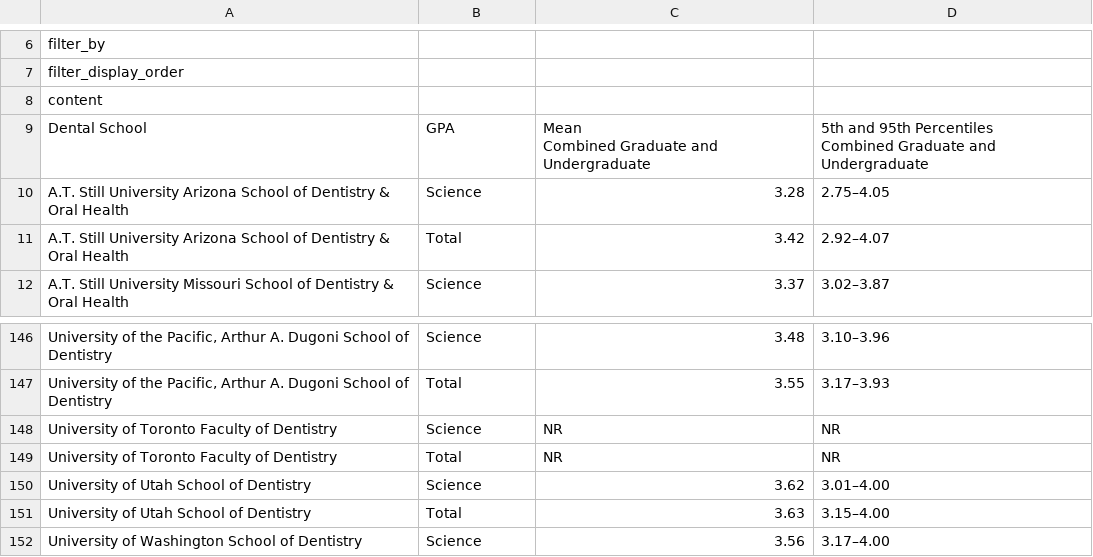
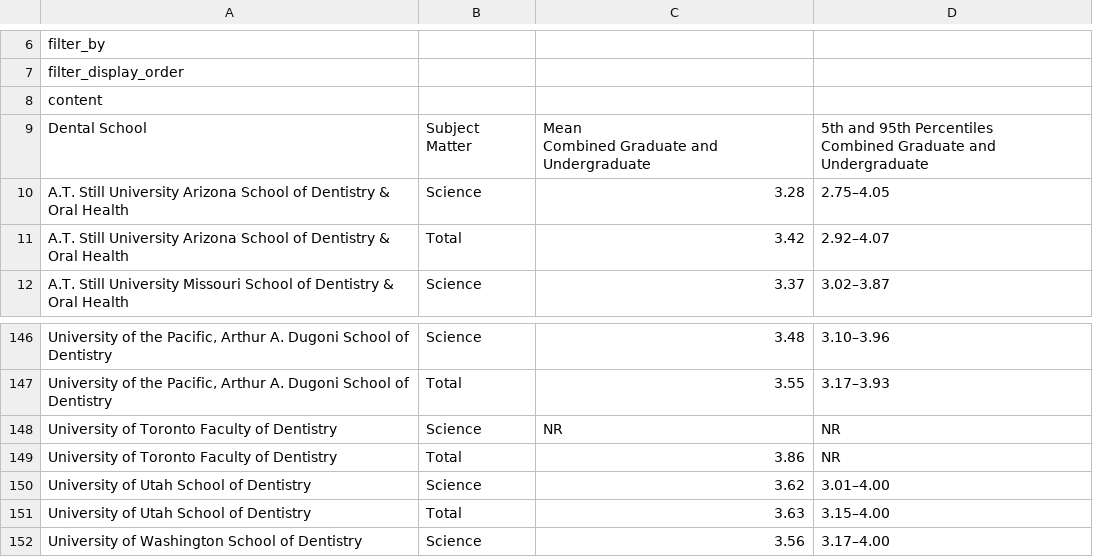
Before and after one commit to PAEA/ProgramDirectory4, a CSV file: csv/table_grade_point_average.csv, drawn as a sheet; only a part is shown, gaps mark what is left out; the diff names each change by its address in the sheet, - before the commit and + after, or states it on an @@ line.

```diff
--- a/csv/table_grade_point_average.csv
+++ b/csv/table_grade_point_average.csv
-B9: GPA
+B9: Subject Matter
-C149: NR
+C149: 3.86
```
Also changed, not shown: csv/fields_active_student_organizations.csv, csv/fields_financial_aid.csv, 27 other files.
